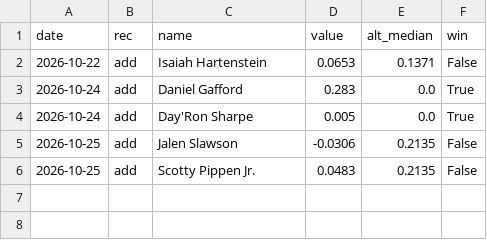
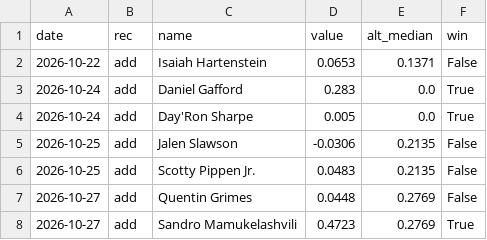
Before and after one commit to mikeblakeman/hoops-public, a CSV file: ledger/graded_decisions.csv, drawn as a sheet.

Commit message:
data 2026-10-28T11:40Z

```diff
--- a/ledger/graded_decisions.csv
+++ b/ledger/graded_decisions.csv
@@ -6 +6,3 @@ date,rec,name,value,alt_median,win
 2026-10-25,add,Scotty Pippen Jr.,0.0483,0.2135,False
+2026-10-27,add,Quentin Grimes,0.0448,0.2769,False
+2026-10-27,add,Sandro Mamukelashvili,0.4723,0.2769,True
```
Also changed, not shown: 19 other files.
